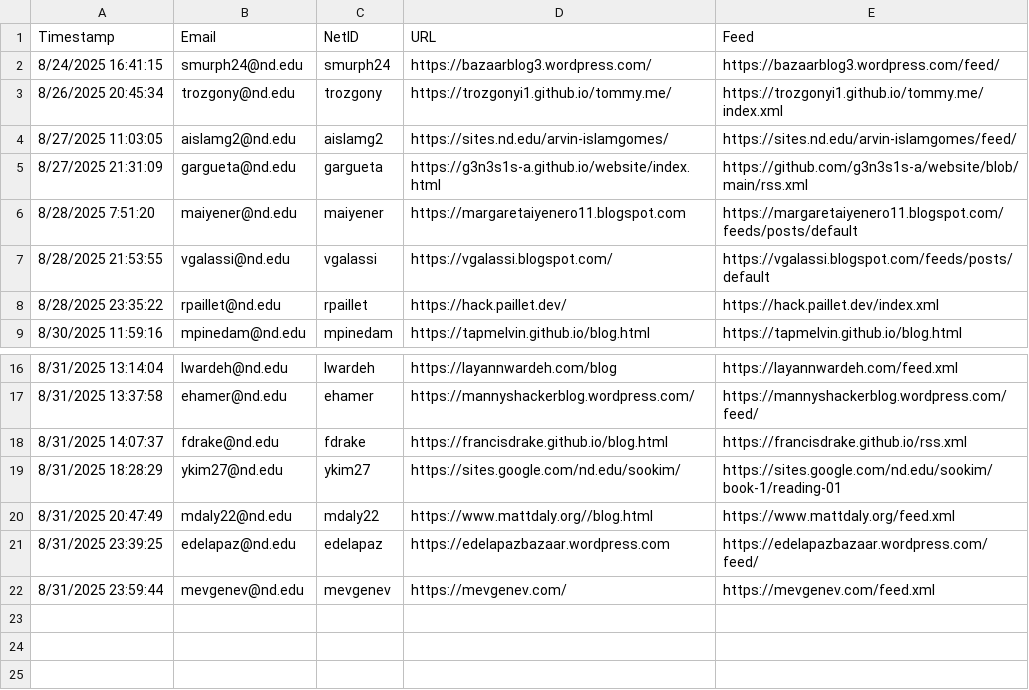
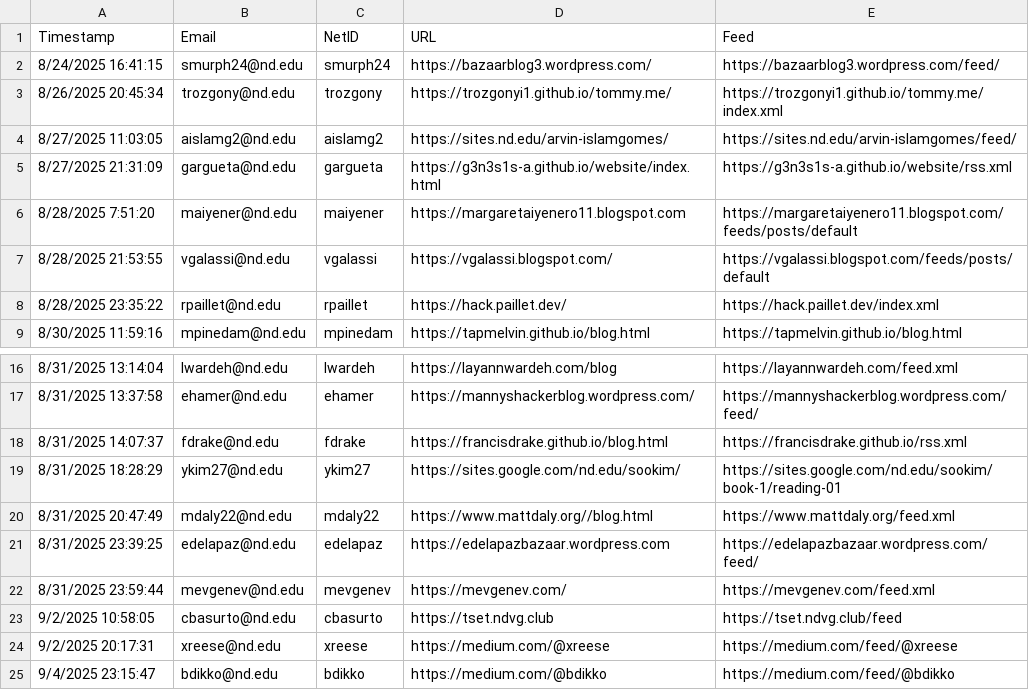
Before and after one commit to nd-cse-40842-fa25/nd-cse-40842-fa25.github.io, a CSV file: data/blogs.csv, drawn as a sheet; only a part is shown, gaps mark what is left out.

Commit message:
blogs: update

```diff
--- a/data/blogs.csv
+++ b/data/blogs.csv
@@ -4,3 +4,3 @@ Timestamp,Email,NetID,URL,Feed
 8/27/2025 11:03:05,aislamg2@nd.edu,aislamg2,https://sites.nd.edu/arvin-islamgomes/,https://sites.nd.edu/arvin-islamgomes/feed/
-8/27/2025 21:31:09,gargueta@nd.edu,gargueta,https://g3n3s1s-a.github.io/website/index.html,https://github.com/g3n3s1s-a/website/blob/main/rss.xml
+8/27/2025 21:31:09,gargueta@nd.edu,gargueta,https://g3n3s1s-a.github.io/website/index.html,https://g3n3s1s-a.github.io/website/rss.xml
 8/28/2025 7:51:20,maiyener@nd.edu,maiyener,https://margaretaiyenero11.blogspot.com,https://margaretaiyenero11.blogspot.com/feeds/posts/default
@@ -22 +22,4 @@ Timestamp,Email,NetID,URL,Feed
 8/31/2025 23:59:44,mevgenev@nd.edu,mevgenev,https://mevgenev.com/,https://mevgenev.com/feed.xml
+9/2/2025 10:58:05,cbasurto@nd.edu,cbasurto,https://tset.ndvg.club,https://tset.ndvg.club/feed
+9/2/2025 20:17:31,xreese@nd.edu,xreese,https://medium.com/@xreese,https://medium.com/feed/@xreese
+9/4/2025 23:15:47,bdikko@nd.edu,bdikko,https://medium.com/@bdikko,https://medium.com/feed/@bdikko
```
